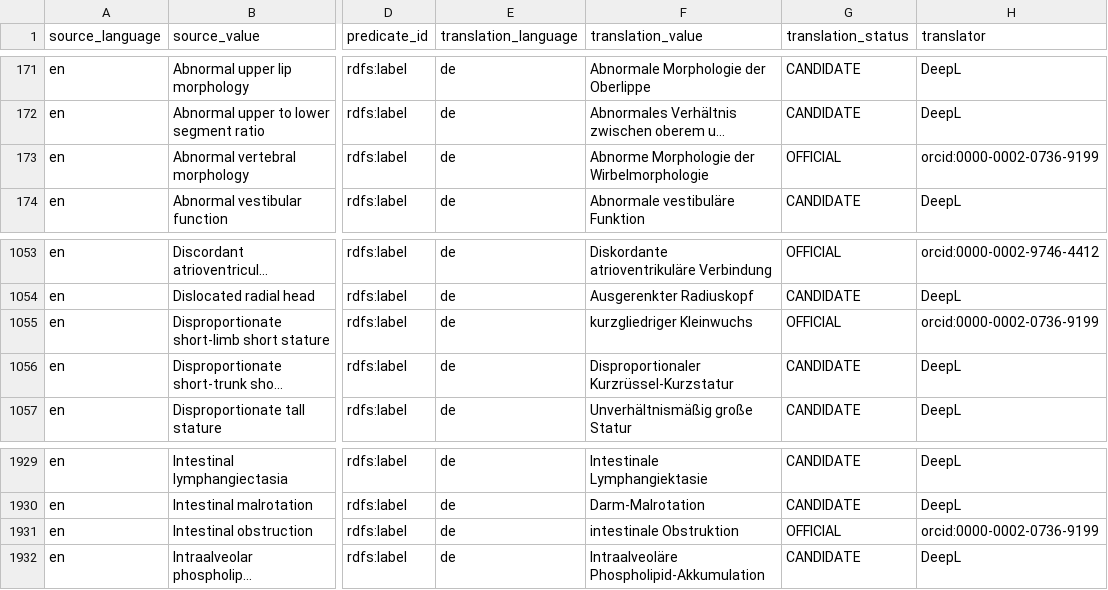
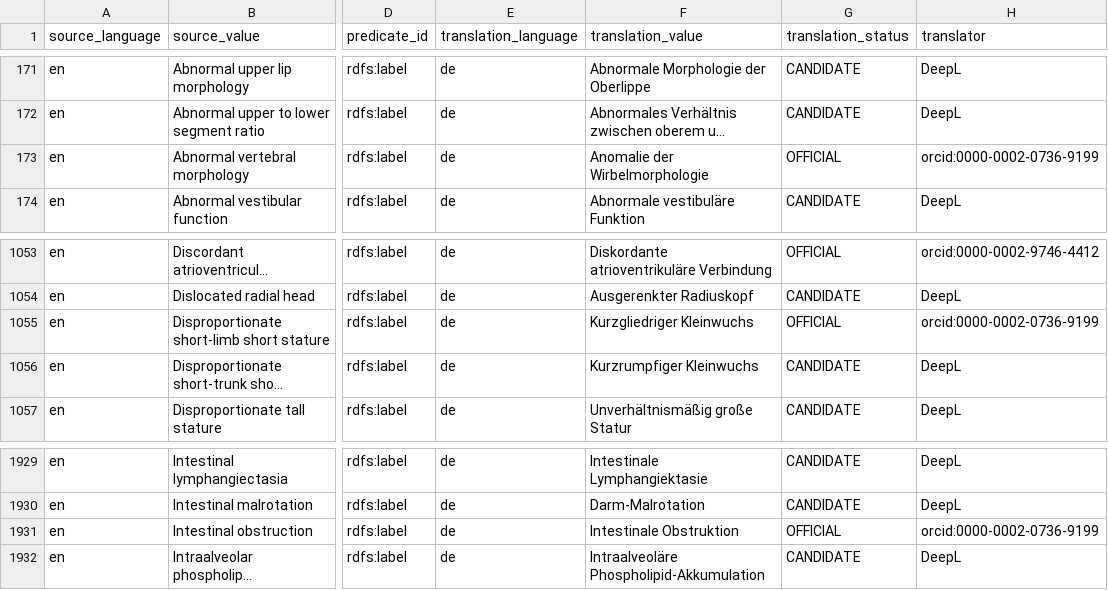
Before and after one commit to obophenotype/hpo-translations, a TSV file: babelon/hp-de.babelon.tsv, drawn as a sheet; only a part is shown, gaps mark what is left out; long unchanged cells end in …; the diff names each change by its address in the sheet, - before the commit and + after, or states it on an @@ line.

Commit message:
Address comments for hp-de PR#54

```diff
--- a/babelon/hp-de.babelon.tsv
+++ b/babelon/hp-de.babelon.tsv
-F173 (translation_value): Abnorme Morphologie der Wirbelmorphologie
+F173 (translation_value): Anomalie der Wirbelmorphologie
-F1055 (translation_value): kurzgliedriger Kleinwuchs
+F1055 (translation_value): Kurzgliedriger Kleinwuchs
-F1056 (translation_value): Disproportionaler Kurzrüssel-Kurzstatur
+F1056 (translation_value): Kurzrumpfiger Kleinwuchs
-F1931 (translation_value): intestinale Obstruktion
+F1931 (translation_value): Intestinale Obstruktion
```
